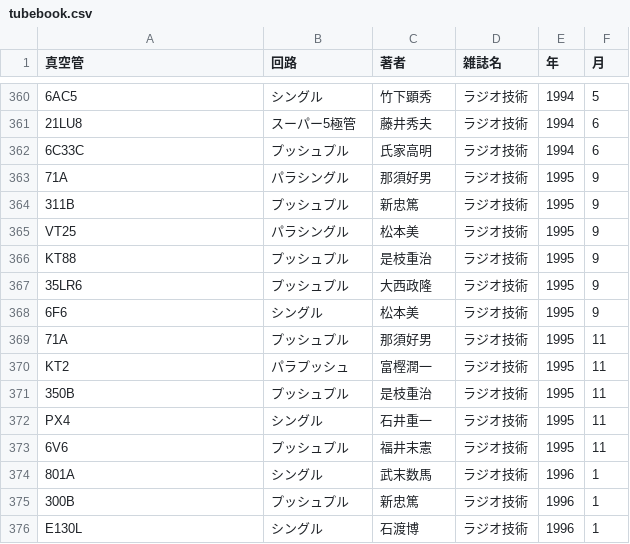
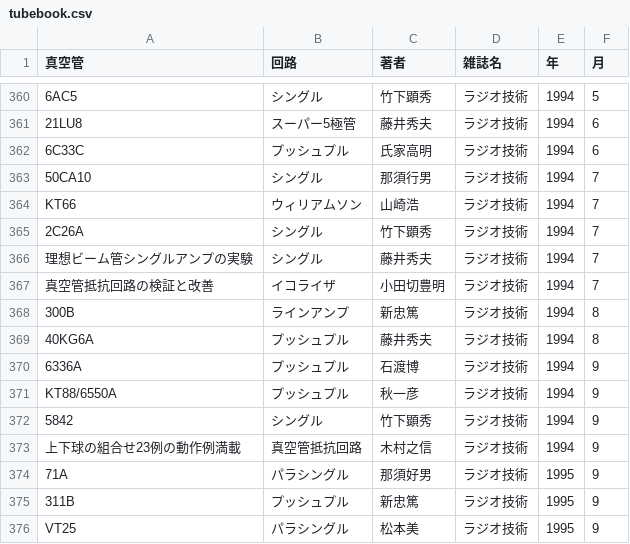
Before and after one commit to ebijun/tubes, a CSV file: tubebook.csv, drawn as a sheet; only a part is shown, gaps mark what is left out; the shorter side is filled out with more unchanged rows; the diff covers the shown part only; the diff names each change by its address in the sheet, - before the commit and + after, or states it on an @@ line.

```diff
--- a/tubebook.csv
+++ b/tubebook.csv
+row 363: 50CA10 | シングル | 那須行男 | ラジオ技術 | 1994 | 7
+row 364: KT66 | ウィリアムソン | 山崎浩 | ラジオ技術 | 1994 | 7
+row 365: 2C26A | シングル | 竹下顕秀 | ラジオ技術 | 1994 | 7
+row 366: 理想ビーム管シングルアンプの実験 | シングル | 藤井秀夫 | ラジオ技術 | 1994 | 7
+row 367: 真空管抵抗回路の検証と改善 | イコライザ | 小田切豊明 | ラジオ技術 | 1994 | 7
+row 368: 300B | ラインアンプ | 新忠篤 | ラジオ技術 | 1994 | 8
+row 369: 40KG6A | プッシュプル | 藤井秀夫 | ラジオ技術 | 1994 | 8
+row 370: 6336A | プッシュプル | 石渡博 | ラジオ技術 | 1994 | 9
+row 371: KT88/6550A | プッシュプル | 秋一彦 | ラジオ技術 | 1994 | 9
+row 372: 5842 | シングル | 竹下顕秀 | ラジオ技術 | 1994 | 9
+row 373: 上下球の組合せ23例の動作例満載 | 真空管抵抗回路 | 木村之信 | ラジオ技術 | 1994 | 9
```
Also changed, not shown: 19 added rows elsewhere in this file.
